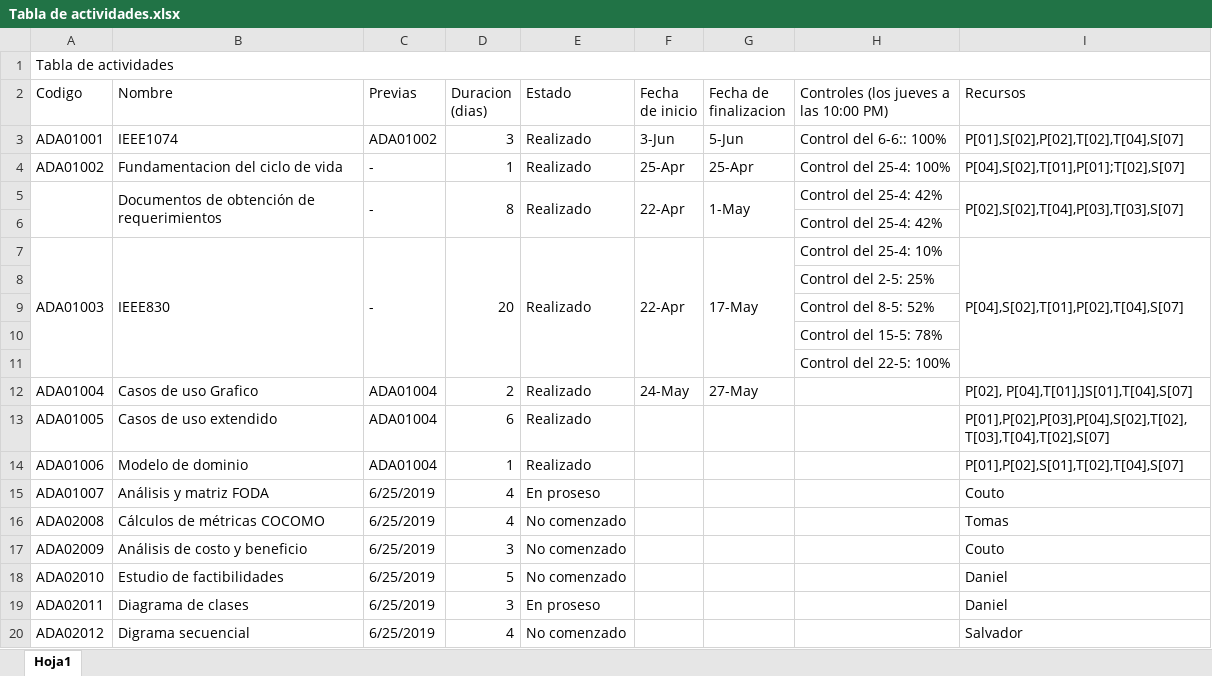
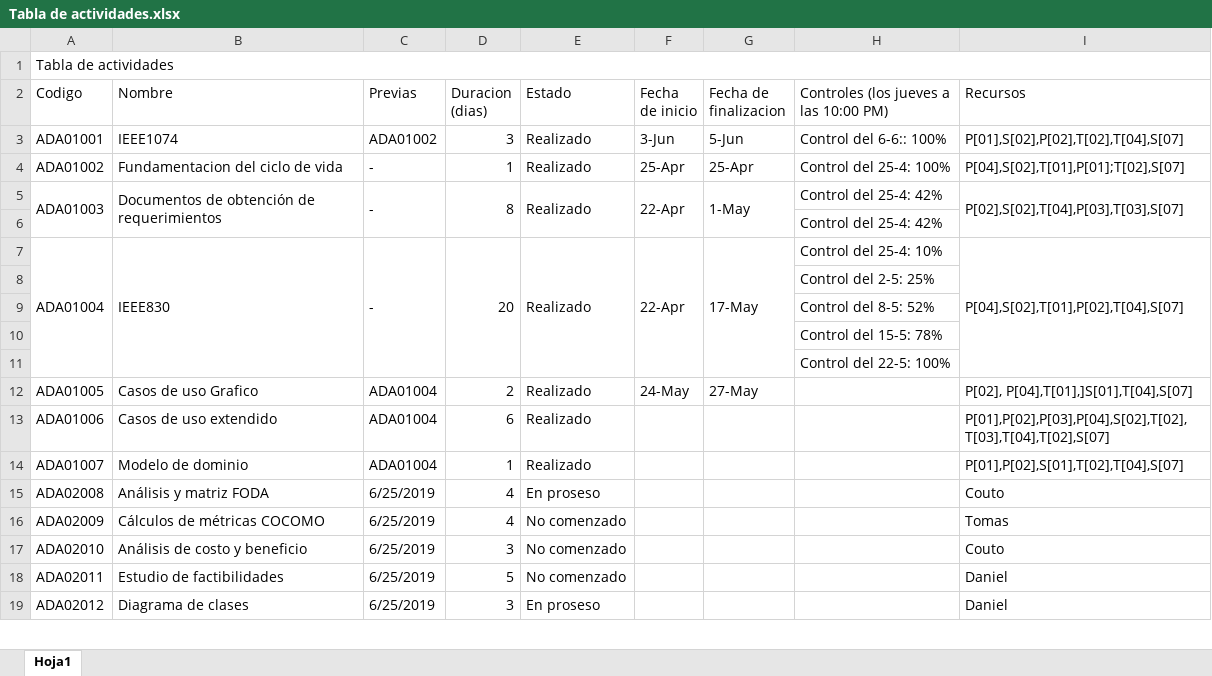
Before and after one commit to DanielPS555/Proyecto-App-.Net-Logistica----Proyecto-final-ESI, an Excel workbook: Actividades/Proy01005/Tabla de actividades.xlsx, sheet Hoja1, drawn as a sheet; only a part is shown; values as stored, in another font and other column widths than the file's, no cell formats; charts and pictures not drawn; removed rows and columns are numbered as before the commit, all else as after; the diff covers the shown part only; the diff names each change by its address in the sheet, - before the commit and + after, or states it on an @@ line.

```diff
--- a/Actividades/Proy01005/Tabla de actividades.xlsx (sheet Hoja1)
+++ b/Actividades/Proy01005/Tabla de actividades.xlsx (sheet Hoja1)
-A5 (Codigo): (empty)
+A5 (Codigo): ADA01003
-A7 (Codigo): ADA01003
+A7 (Codigo): ADA01004
-row 12: ADA01004 | Casos de uso Grafico | ADA01004 | 2 | Realizado | 24-May | 27-May |  | P[02], P[04],T[01],]S[01],T[04],S[07]
-B12 (Nombre): Casos de uso extendido
+B12 (Nombre): Casos de uso Grafico
-D12 (Duracion (dias)): 6
+D12 (Duracion (dias)): 2
-F12 (Fecha de inicio): (empty)
+F12 (Fecha de inicio): 24-May
-G12 (Fecha de finalizacion): (empty)
+G12 (Fecha de finalizacion): 27-May
-I12 (Recursos): P[01],P[02],P[03],P[04],S[02],T[02],T[03],T[04],T[02],S[07]
+I12 (Recursos): P[02], P[04],T[01],]S[01],T[04],S[07]
-B13 (Nombre): Modelo de dominio
+B13 (Nombre): Casos de uso extendido
-D13 (Duracion (dias)): 1
+D13 (Duracion (dias)): 6
-I13 (Recursos): P[01],P[02],S[01],T[02],T[04],S[07]
+I13 (Recursos): P[01],P[02],P[03],P[04],S[02],T[02],T[03],T[04],T[02],S[07]
-B14 (Nombre): Análisis y matriz FODA
+B14 (Nombre): Modelo de dominio
-C14 (Previas): 6/25/2019
+C14 (Previas): ADA01004
-D14 (Duracion (dias)): 4
+D14 (Duracion (dias)): 1
-E14 (Estado): En proseso
+E14 (Estado): Realizado
-I14 (Recursos): Couto
+I14 (Recursos): P[01],P[02],S[01],T[02],T[04],S[07]
-B15 (Nombre): Cálculos de métricas COCOMO
+B15 (Nombre): Análisis y matriz FODA
-E15 (Estado): No comenzado
+E15 (Estado): En proseso
-I15 (Recursos): Tomas
+I15 (Recursos): Couto
-B16 (Nombre): Análisis de costo y beneficio
+B16 (Nombre): Cálculos de métricas COCOMO
-D16 (Duracion (dias)): 3
+D16 (Duracion (dias)): 4
-I16 (Recursos): Couto
+I16 (Recursos): Tomas
-B17 (Nombre): Estudio de factibilidades
+B17 (Nombre): Análisis de costo y beneficio
-D17 (Duracion (dias)): 5
+D17 (Duracion (dias)): 3
-I17 (Recursos): Daniel
+I17 (Recursos): Couto
-B18 (Nombre): Diagrama de clases
+B18 (Nombre): Estudio de factibilidades
-D18 (Duracion (dias)): 3
+D18 (Duracion (dias)): 5
-E18 (Estado): En proseso
+E18 (Estado): No comenzado
-B19 (Nombre): Digrama secuencial
+B19 (Nombre): Diagrama de clases
-D19 (Duracion (dias)): 4
+D19 (Duracion (dias)): 3
-E19 (Estado): No comenzado
+E19 (Estado): En proseso
-I19 (Recursos): Salvador
+I19 (Recursos): Daniel
```
Also changed, not shown: 322 edited cells elsewhere in this sheet, cell formats, charts or pictures, 3 other files.
